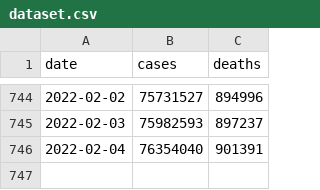
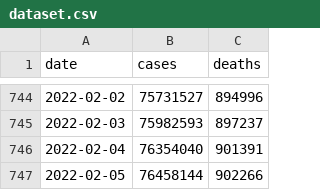
Before and after one commit to okyanusoz/covid19-us-predictions-data, a CSV file: dataset.csv, drawn as a sheet; only a part is shown, gaps mark what is left out; the diff names each change by its address in the sheet, - before the commit and + after, or states it on an @@ line.

```diff
--- a/dataset.csv
+++ b/dataset.csv
+row 747: 2022-02-05 | 76458144 | 902266
```
Also changed, not shown: 1 other file.
